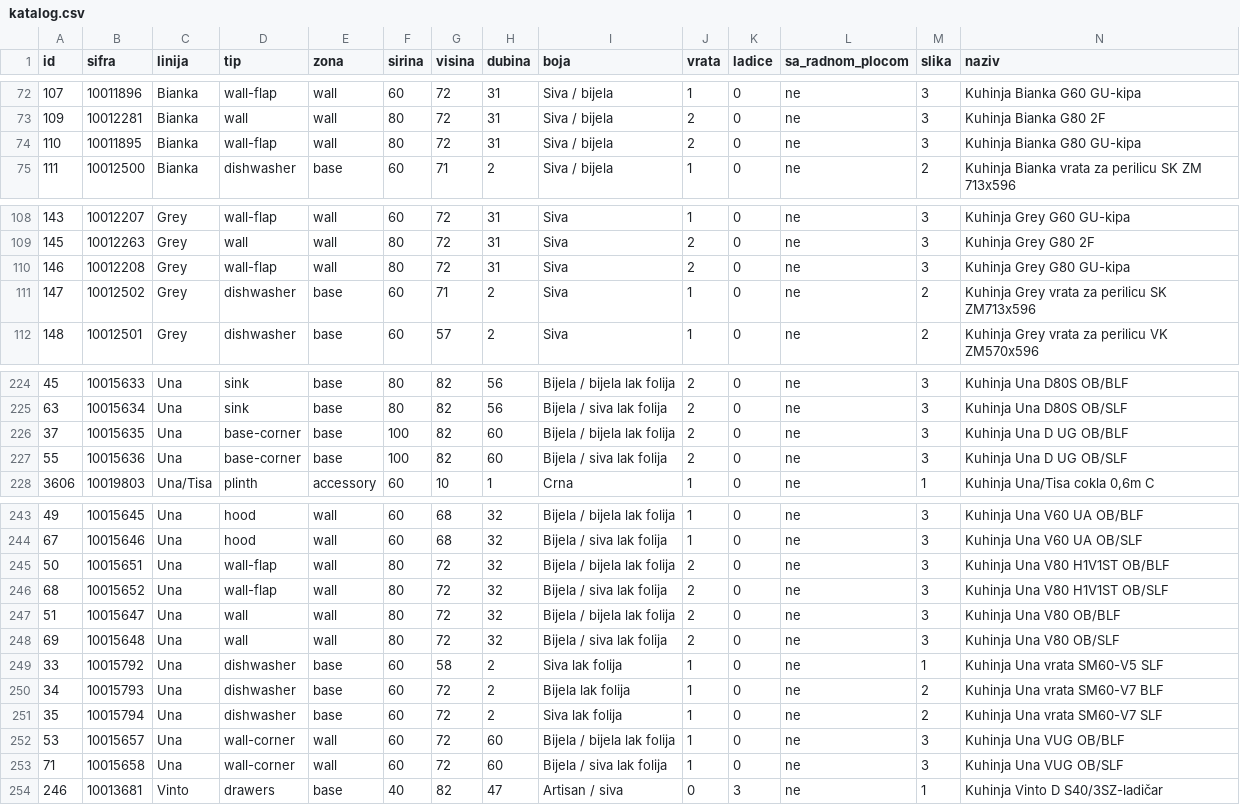
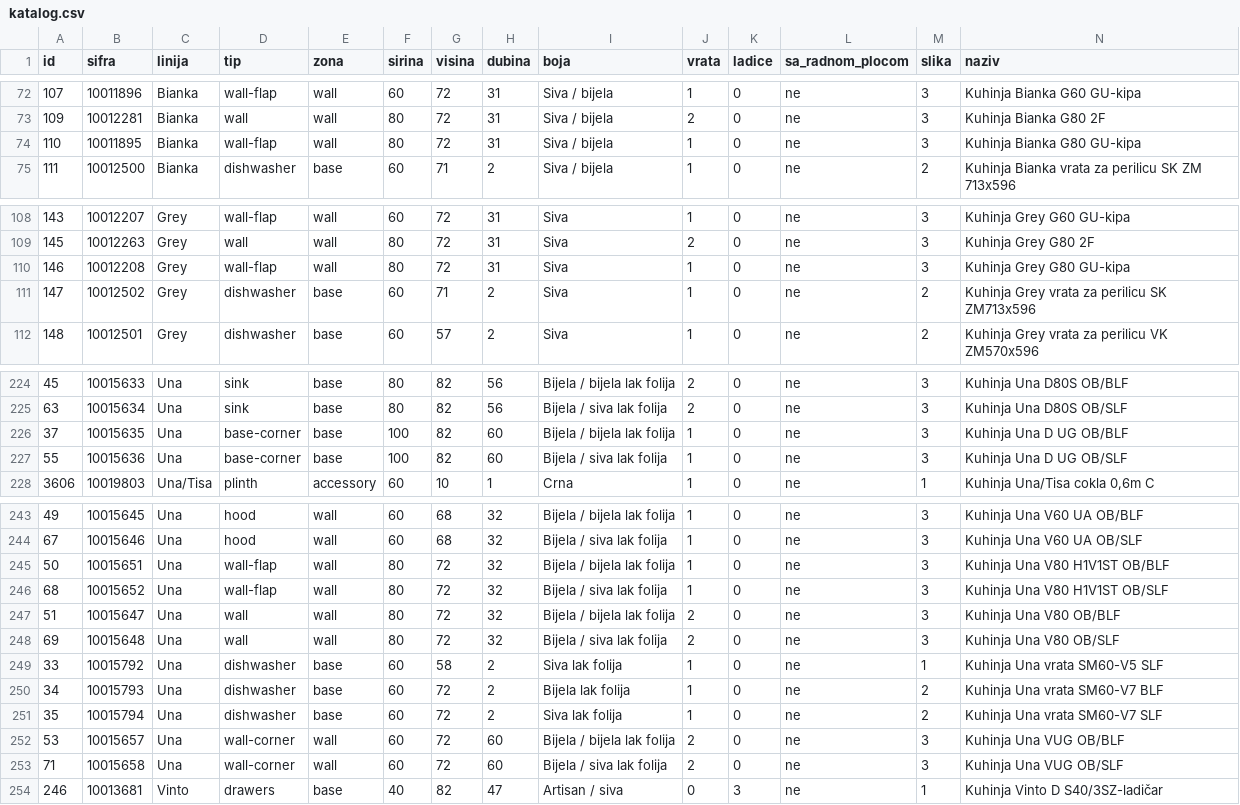
Before and after one commit to mirhat/elements, a CSV file: katalog.csv, drawn as a sheet; only a part is shown, gaps mark what is left out; the diff covers the shown part only.

```diff
--- a/katalog.csv
+++ b/katalog.csv
@@ -73,3 +73,3 @@
 "109";"10012281";"Bianka";"wall";"wall";"80";"72";"31";"Siva / bijela";"2";"0";"ne";"3";"Kuhinja Bianka G80 2F"
-"110";"10011895";"Bianka";"wall-flap";"wall";"80";"72";"31";"Siva / bijela";"2";"0";"ne";"3";"Kuhinja Bianka G80 GU-kipa"
+"110";"10011895";"Bianka";"wall-flap";"wall";"80";"72";"31";"Siva / bijela";"1";"0";"ne";"3";"Kuhinja Bianka G80 GU-kipa"
 "111";"10012500";"Bianka";"dishwasher";"base";"60";"71";"2";"Siva / bijela";"1";"0";"ne";"2";"Kuhinja Bianka vrata za perilicu SK ZM 713x596"
@@ -109,3 +109,3 @@
 "145";"10012263";"Grey";"wall";"wall";"80";"72";"31";"Siva";"2";"0";"ne";"3";"Kuhinja Grey G80 2F"
-"146";"10012208";"Grey";"wall-flap";"wall";"80";"72";"31";"Siva";"2";"0";"ne";"3";"Kuhinja Grey G80 GU-kipa"
+"146";"10012208";"Grey";"wall-flap";"wall";"80";"72";"31";"Siva";"1";"0";"ne";"3";"Kuhinja Grey G80 GU-kipa"
 "147";"10012502";"Grey";"dishwasher";"base";"60";"71";"2";"Siva";"1";"0";"ne";"2";"Kuhinja Grey vrata za perilicu SK ZM713x596"
@@ -225,4 +225,4 @@
 "63";"10015634";"Una";"sink";"base";"80";"82";"56";"Bijela / siva lak folija";"2";"0";"ne";"3";"Kuhinja Una D80S OB/SLF"
-"37";"10015635";"Una";"base-corner";"base";"100";"82";"60";"Bijela / bijela lak folija";"2";"0";"ne";"3";"Kuhinja Una D UG OB/BLF"
-"55";"10015636";"Una";"base-corner";"base";"100";"82";"60";"Bijela / siva lak folija";"2";"0";"ne";"3";"Kuhinja Una D UG OB/SLF"
+"37";"10015635";"Una";"base-corner";"base";"100";"82";"60";"Bijela / bijela lak folija";"1";"0";"ne";"3";"Kuhinja Una D UG OB/BLF"
+"55";"10015636";"Una";"base-corner";"base";"100";"82";"60";"Bijela / siva lak folija";"1";"0";"ne";"3";"Kuhinja Una D UG OB/SLF"
 "3606";"10019803";"Una/Tisa";"plinth";"accessory";"60";"10";"1";"Crna";"1";"0";"ne";"1";"Kuhinja Una/Tisa cokla 0,6m C"
@@ -244,4 +244,4 @@
 "67";"10015646";"Una";"hood";"wall";"60";"68";"32";"Bijela / siva lak folija";"1";"0";"ne";"3";"Kuhinja Una V60 UA OB/SLF"
-"50";"10015651";"Una";"wall-flap";"wall";"80";"72";"32";"Bijela / bijela lak folija";"2";"0";"ne";"3";"Kuhinja Una V80 H1V1ST OB/BLF"
-"68";"10015652";"Una";"wall-flap";"wall";"80";"72";"32";"Bijela / siva lak folija";"2";"0";"ne";"3";"Kuhinja Una V80 H1V1ST OB/SLF"
+"50";"10015651";"Una";"wall-flap";"wall";"80";"72";"32";"Bijela / bijela lak folija";"1";"0";"ne";"3";"Kuhinja Una V80 H1V1ST OB/BLF"
+"68";"10015652";"Una";"wall-flap";"wall";"80";"72";"32";"Bijela / siva lak folija";"1";"0";"ne";"3";"Kuhinja Una V80 H1V1ST OB/SLF"
 "51";"10015647";"Una";"wall";"wall";"80";"72";"32";"Bijela / bijela lak folija";"2";"0";"ne";"3";"Kuhinja Una V80 OB/BLF"
@@ -251,4 +251,4 @@
 "35";"10015794";"Una";"dishwasher";"base";"60";"72";"2";"Siva lak folija";"1";"0";"ne";"2";"Kuhinja Una vrata SM60-V7 SLF"
-"53";"10015657";"Una";"wall-corner";"wall";"60";"72";"60";"Bijela / bijela lak folija";"1";"0";"ne";"3";"Kuhinja Una VUG OB/BLF"
-"71";"10015658";"Una";"wall-corner";"wall";"60";"72";"60";"Bijela / siva lak folija";"1";"0";"ne";"3";"Kuhinja Una VUG OB/SLF"
+"53";"10015657";"Una";"wall-corner";"wall";"60";"72";"60";"Bijela / bijela lak folija";"2";"0";"ne";"3";"Kuhinja Una VUG OB/BLF"
+"71";"10015658";"Una";"wall-corner";"wall";"60";"72";"60";"Bijela / siva lak folija";"2";"0";"ne";"3";"Kuhinja Una VUG OB/SLF"
 "246";"10013681";"Vinto";"drawers";"base";"40";"82";"47";"Artisan / siva";"0";"3";"ne";"1";"Kuhinja Vinto D S40/3SZ-ladičar"
```
Also changed, not shown: 11 edited cells elsewhere in this file, 8 other files.
